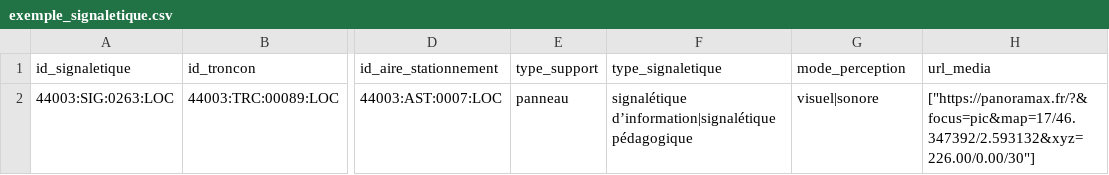
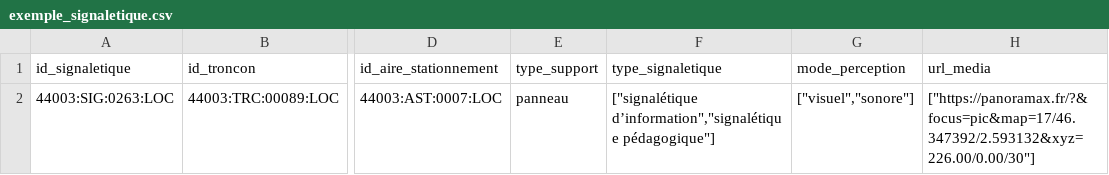
Before and after one commit to cnigfr/standard-accessibilite-espace-naturel, a CSV file: schema/signaletique/exemple_signaletique.csv, drawn as a sheet; only a part is shown, gaps mark what is left out; the diff names each change by its address in the sheet, - before the commit and + after, or states it on an @@ line.

Commit message:
maj signaletique

```diff
--- a/schema/signaletique/exemple_signaletique.csv
+++ b/schema/signaletique/exemple_signaletique.csv
-F2 (type_signaletique): signalétique d’information|signalétique pédagogique
+F2 (type_signaletique): ["signalétique d’information","signalétique pédagogique"]
-G2 (mode_perception): visuel|sonore
+G2 (mode_perception): ["visuel","sonore"]
```
Also changed, not shown: 1 other file.
